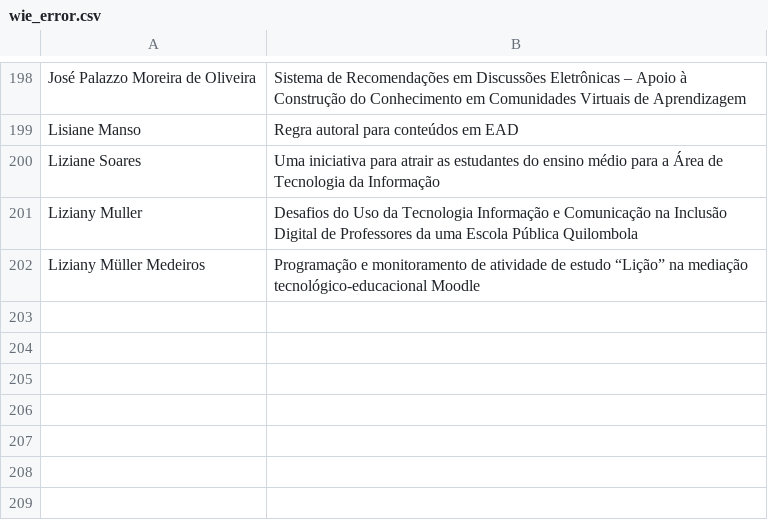
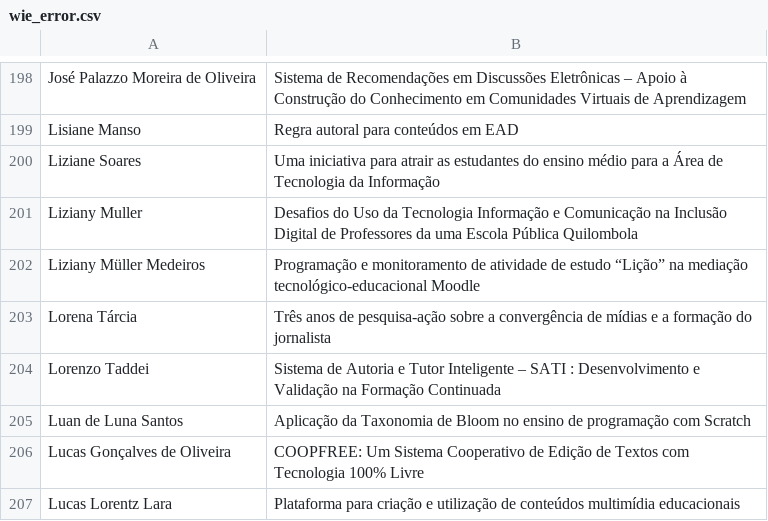
Before and after one commit to sergioamorim/lattes_mining, a CSV file: wie_error.csv, drawn as a sheet; only a part is shown, gaps mark what is left out.

```diff
--- a/wie_error.csv
+++ b/wie_error.csv
@@ -202 +202,6 @@
 "Liziany Müller Medeiros","Programação e monitoramento de atividade de estudo “Lição” na mediação tecnológico-educacional Moodle"
+"Lorena Tárcia","Três anos de pesquisa-ação sobre a convergência de mídias e a formação do jornalista"
+"Lorenzo Taddei","Sistema de Autoria e Tutor Inteligente – SATI : Desenvolvimento e Validação na Formação Continuada"
+"Luan de Luna Santos","Aplicação da Taxonomia de Bloom no ensino de programação com Scratch"
+"Lucas Gonçalves de Oliveira","COOPFREE: Um Sistema Cooperativo de Edição de Textos com Tecnologia 100% Livre"
+"Lucas Lorentz Lara","Plataforma para criação e utilização de conteúdos multimídia educacionais"
```
Also changed, not shown: wie_authors.csv, wie_downloaded.csv, 4 other files.
